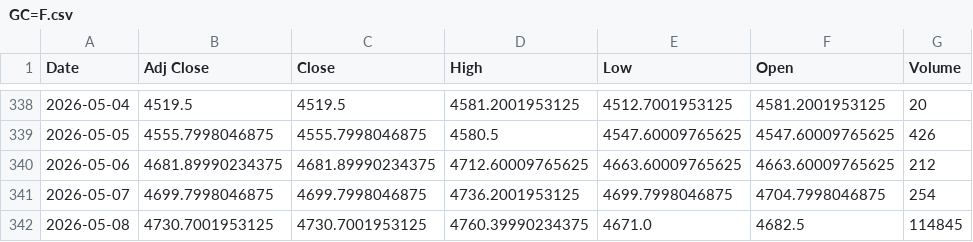
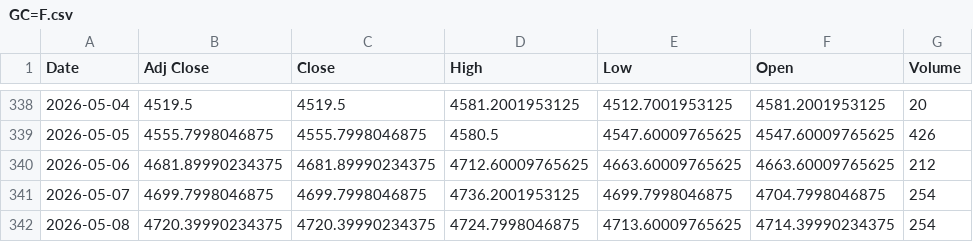
Before and after one commit to Hamza-rami/Stock_trading, a CSV file: GC=F.csv, drawn as a sheet; only a part is shown, gaps mark what is left out.

```diff
--- a/GC=F.csv
+++ b/GC=F.csv
@@ -341,2 +341,2 @@ Date,Adj Close,Close,High,Low,Open,Volume
 2026-05-07,4699.7998046875,4699.7998046875,4736.2001953125,4699.7998046875,4704.7998046875,254
-2026-05-08,4730.7001953125,4730.7001953125,4760.39990234375,4671.0,4682.5,114845
+2026-05-08,4720.39990234375,4720.39990234375,4724.7998046875,4713.60009765625,4714.39990234375,254
```
Also changed, not shown: AAPL.csv, MSFT.csv, 2 other files.
